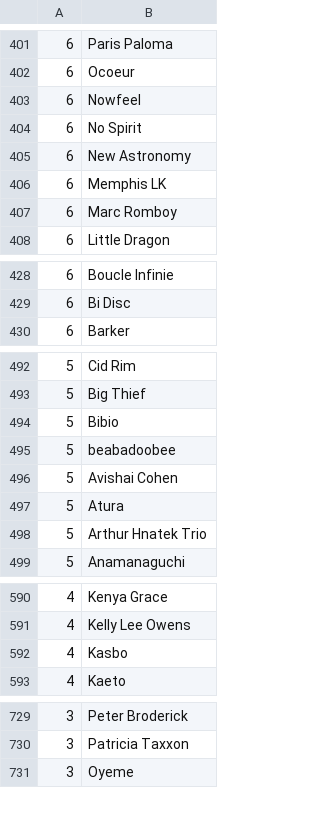
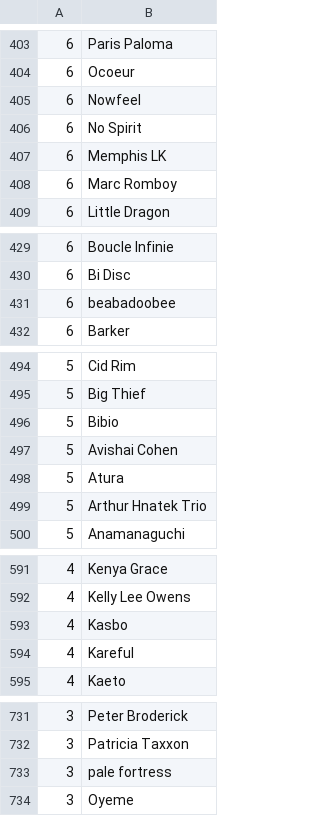
Before and after one commit to gwennlbh/music-library, a TSV file: counts.tsv, drawn as a sheet; only a part is shown, gaps mark what is left out; removed rows and columns are numbered as before the commit, all else as after; the diff covers the shown part only; the diff names each change by its address in the sheet, - before the commit and + after, or states it on an @@ line.

```diff
--- a/counts.tsv
+++ b/counts.tsv
-row 405: 6 | New Astronomy
+row 431: 6 | beabadoobee
-row 495: 5 | beabadoobee
+row 594: 4 | Kareful
+row 733: 3 | pale fortress
```
Also changed, not shown: 11 added rows, 7 removed rows and 1 edited cell elsewhere in this file, library.tsv.
